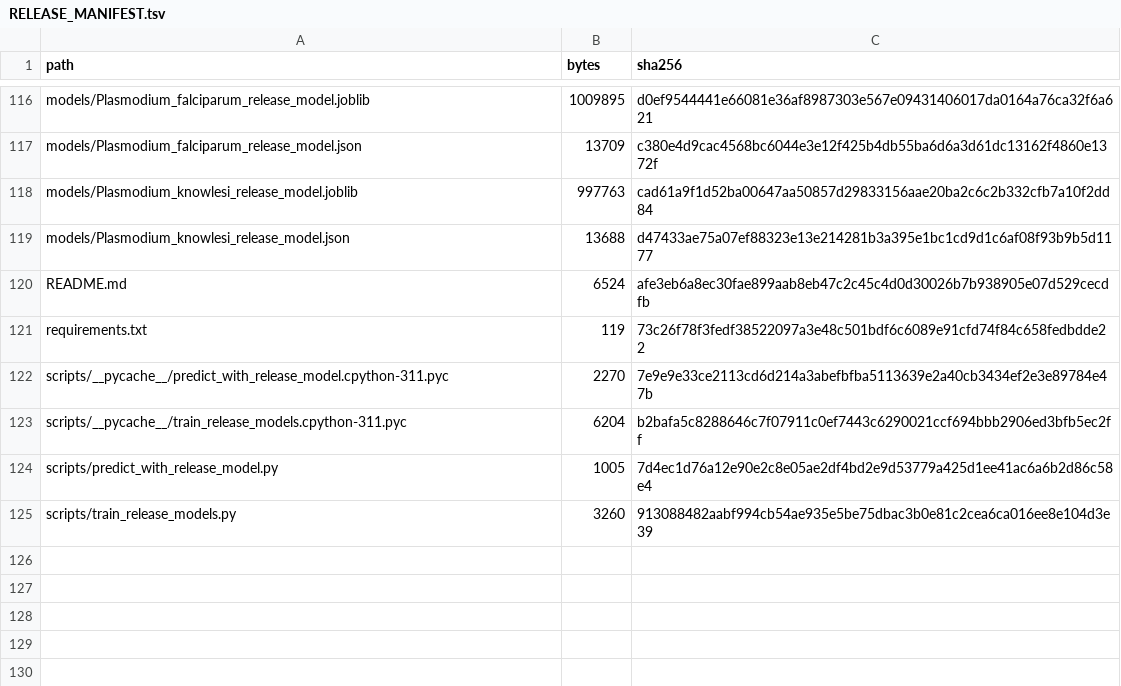
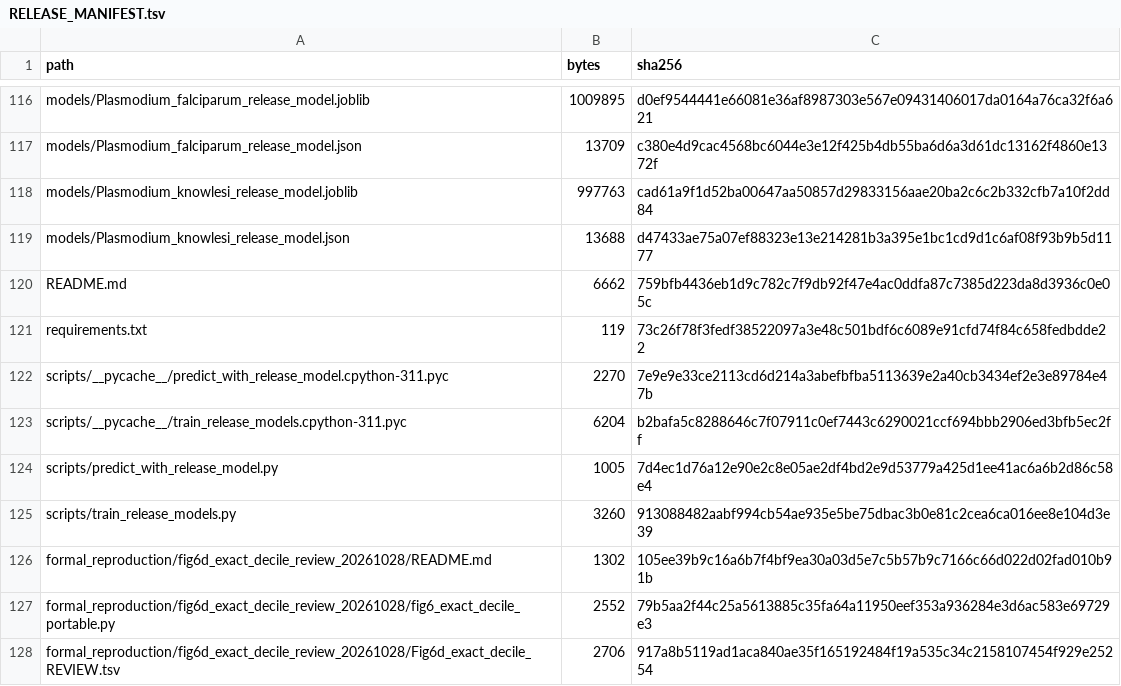
Before and after one commit to tianluyao1024/plasmodium-essentiality-reproducibility, a TSV file: RELEASE_MANIFEST.tsv, drawn as a sheet; only a part is shown, gaps mark what is left out.

Commit message:
Add review-only Figure 6d exact-decile correction

```diff
--- a/RELEASE_MANIFEST.tsv
+++ b/RELEASE_MANIFEST.tsv
@@ -119,3 +119,3 @@ models/Plasmodium_knowlesi_release_model.joblib	997763	cad61a9f1d52ba00647aa5085
 models/Plasmodium_knowlesi_release_model.json	13688	d47433ae75a07ef88323e13e214281b3a395e1bc1cd9d1c6af08f93b9b5d1177
-README.md	6524	afe3eb6a8ec30fae899aab8eb47c2c45c4d0d30026b7b938905e07d529cecdfb
+README.md	6662	759bfb4436eb1d9c782c7f9db92f47e4ac0ddfa87c7385d223da8d3936c0e05c
 requirements.txt	119	73c26f78f3fedf38522097a3e48c501bdf6c6089e91cfd74f84c658fedbdde22
@@ -125 +125,4 @@ scripts/predict_with_release_model.py	1005	7d4ec1d76a12e90e2c8e05ae2df4bd2e9d537
 scripts/train_release_models.py	3260	913088482aabf994cb54ae935e5be75dbac3b0e81c2cea6ca016ee8e104d3e39
+formal_reproduction/fig6d_exact_decile_review_20261028/README.md	1302	105ee39b9c16a6b7f4bf9ea30a03d5e7c5b57b9c7166c66d022d02fad010b91b
+formal_reproduction/fig6d_exact_decile_review_20261028/fig6_exact_decile_portable.py	2552	79b5aa2f44c25a5613885c35fa64a11950eef353a936284e3d6ac583e69729e3
+formal_reproduction/fig6d_exact_decile_review_20261028/Fig6d_exact_decile_REVIEW.tsv	2706	917a8b5119ad1aca840ae35f165192484f19a535c34c2158107454f929e25254
```
Also changed, not shown: 4 other files.
